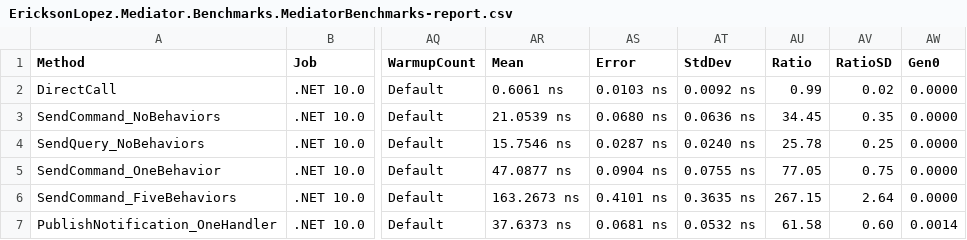
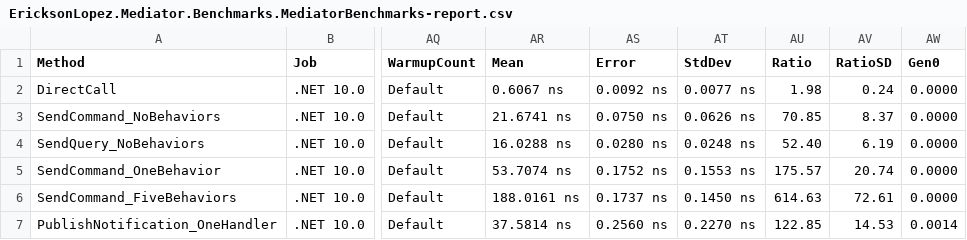
Before and after one commit to ericksonlopezf/dotnet-mediator, a CSV file: benchmarks/results/results/EricksonLopez.Mediator.Benchmarks.MediatorBenchmarks-report.csv, drawn as a sheet; only a part is shown, gaps mark what is left out; the diff covers the shown part only; the diff names each change by its address in the sheet, - before the commit and + after, or states it on an @@ line.

```diff
--- a/benchmarks/results/results/EricksonLopez.Mediator.Benchmarks.MediatorBenchmarks-report.csv
+++ b/benchmarks/results/results/EricksonLopez.Mediator.Benchmarks.MediatorBenchmarks-report.csv
-AR2 (Mean): 0.6061 ns
+AR2 (Mean): 0.6067 ns
-AS2 (Error): 0.0103 ns
+AS2 (Error): 0.0092 ns
-AT2 (StdDev): 0.0092 ns
+AT2 (StdDev): 0.0077 ns
-AU2 (Ratio): 0.99
+AU2 (Ratio): 1.98
-AV2 (RatioSD): 0.02
+AV2 (RatioSD): 0.24
-AR3 (Mean): 21.0539 ns
+AR3 (Mean): 21.6741 ns
-AS3 (Error): 0.0680 ns
+AS3 (Error): 0.0750 ns
-AT3 (StdDev): 0.0636 ns
+AT3 (StdDev): 0.0626 ns
-AU3 (Ratio): 34.45
+AU3 (Ratio): 70.85
-AV3 (RatioSD): 0.35
+AV3 (RatioSD): 8.37
-AR4 (Mean): 15.7546 ns
+AR4 (Mean): 16.0288 ns
-AS4 (Error): 0.0287 ns
+AS4 (Error): 0.0280 ns
-AT4 (StdDev): 0.0240 ns
+AT4 (StdDev): 0.0248 ns
-AU4 (Ratio): 25.78
+AU4 (Ratio): 52.40
-AV4 (RatioSD): 0.25
+AV4 (RatioSD): 6.19
-AR5 (Mean): 47.0877 ns
+AR5 (Mean): 53.7074 ns
-AS5 (Error): 0.0904 ns
+AS5 (Error): 0.1752 ns
-AT5 (StdDev): 0.0755 ns
+AT5 (StdDev): 0.1553 ns
-AU5 (Ratio): 77.05
+AU5 (Ratio): 175.57
-AV5 (RatioSD): 0.75
+AV5 (RatioSD): 20.74
-AR6 (Mean): 163.2673 ns
+AR6 (Mean): 188.0161 ns
-AS6 (Error): 0.4101 ns
+AS6 (Error): 0.1737 ns
-AT6 (StdDev): 0.3635 ns
+AT6 (StdDev): 0.1450 ns
-AU6 (Ratio): 267.15
+AU6 (Ratio): 614.63
-AV6 (RatioSD): 2.64
+AV6 (RatioSD): 72.61
-AR7 (Mean): 37.6373 ns
+AR7 (Mean): 37.5814 ns
-AS7 (Error): 0.0681 ns
+AS7 (Error): 0.2560 ns
-AT7 (StdDev): 0.0532 ns
+AT7 (StdDev): 0.2270 ns
-AU7 (Ratio): 61.58
+AU7 (Ratio): 122.85
-AV7 (RatioSD): 0.60
+AV7 (RatioSD): 14.53
```
Also changed, not shown: 150 edited cells elsewhere in this file, 5 other files.
